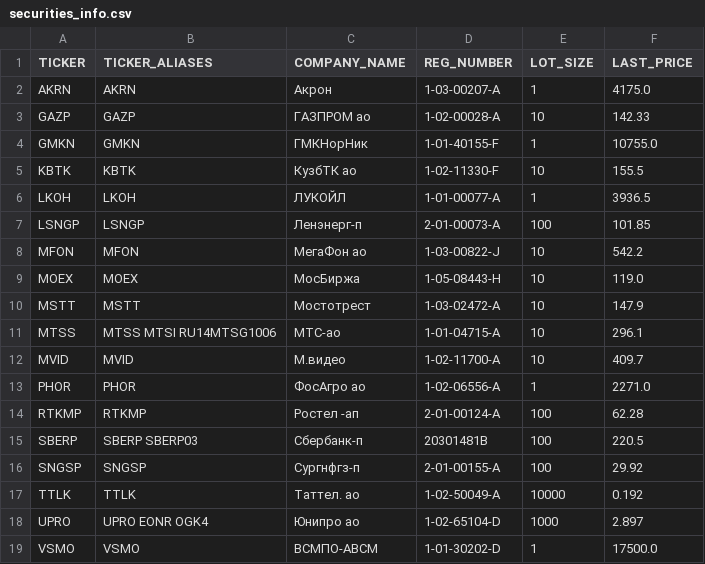
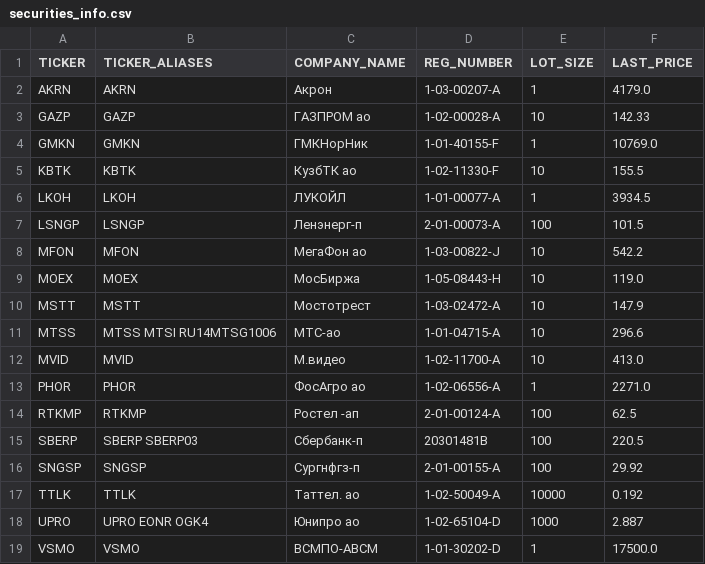
Before and after one commit to WLM1ke/poptimizer_old, a CSV file: data/securities_info/securities_info.csv, drawn as a sheet.

```diff
--- a/data/securities_info/securities_info.csv
+++ b/data/securities_info/securities_info.csv
@@ -1,8 +1,8 @@
 TICKER,TICKER_ALIASES        ,COMPANY_NAME,REG_NUMBER  ,LOT_SIZE,LAST_PRICE
-AKRN  ,AKRN                  ,Акрон       ,1-03-00207-A,1       ,4175.0
+AKRN  ,AKRN                  ,Акрон       ,1-03-00207-A,1       ,4179.0
 GAZP  ,GAZP                  ,ГАЗПРОМ ао  ,1-02-00028-A,10      ,142.33
-GMKN  ,GMKN                  ,ГМКНорНик   ,1-01-40155-F,1       ,10755.0
+GMKN  ,GMKN                  ,ГМКНорНик   ,1-01-40155-F,1       ,10769.0
 KBTK  ,KBTK                  ,КузбТК ао   ,1-02-11330-F,10      ,155.5
-LKOH  ,LKOH                  ,ЛУКОЙЛ      ,1-01-00077-A,1       ,3936.5
-LSNGP ,LSNGP                 ,Ленэнерг-п  ,2-01-00073-A,100     ,101.85
+LKOH  ,LKOH                  ,ЛУКОЙЛ      ,1-01-00077-A,1       ,3934.5
+LSNGP ,LSNGP                 ,Ленэнерг-п  ,2-01-00073-A,100     ,101.5
 MFON  ,MFON                  ,МегаФон ао  ,1-03-00822-J,10      ,542.2
@@ -10,6 +10,6 @@ MOEX  ,MOEX                  ,МосБиржа    ,1-05-08443-H,10      ,119.0
 MSTT  ,MSTT                  ,Мостотрест  ,1-03-02472-A,10      ,147.9
-MTSS  ,MTSS MTSI RU14MTSG1006,МТС-ао      ,1-01-04715-A,10      ,296.1
-MVID  ,MVID                  ,М.видео     ,1-02-11700-A,10      ,409.7
+MTSS  ,MTSS MTSI RU14MTSG1006,МТС-ао      ,1-01-04715-A,10      ,296.6
+MVID  ,MVID                  ,М.видео     ,1-02-11700-A,10      ,413.0
 PHOR  ,PHOR                  ,ФосАгро ао  ,1-02-06556-A,1       ,2271.0
-RTKMP ,RTKMP                 ,Ростел -ап  ,2-01-00124-A,100     ,62.28
+RTKMP ,RTKMP                 ,Ростел -ап  ,2-01-00124-A,100     ,62.5
 SBERP ,SBERP SBERP03         ,Сбербанк-п  ,20301481B   ,100     ,220.5
@@ -17,3 +17,3 @@ SNGSP ,SNGSP                 ,Сургнфгз-п  ,2-01-00155-A,100     ,29.92
 TTLK  ,TTLK                  ,Таттел. ао  ,1-02-50049-A,10000   ,0.192
-UPRO  ,UPRO EONR OGK4        ,Юнипро ао   ,1-02-65104-D,1000    ,2.897
+UPRO  ,UPRO EONR OGK4        ,Юнипро ао   ,1-02-65104-D,1000    ,2.887
 VSMO  ,VSMO                  ,ВСМПО-АВСМ  ,1-01-30202-D,1       ,17500.0
```
Also changed, not shown: 5 other files.
